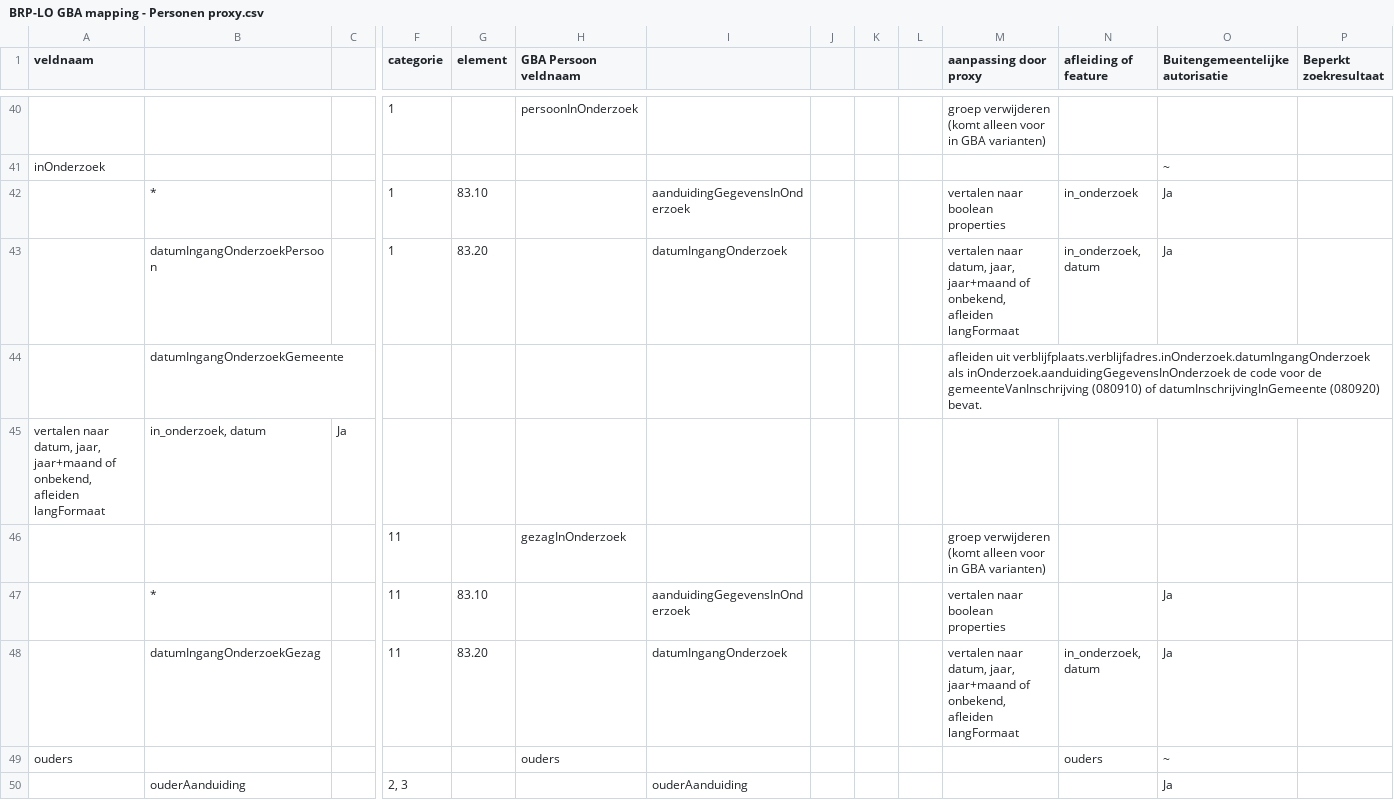
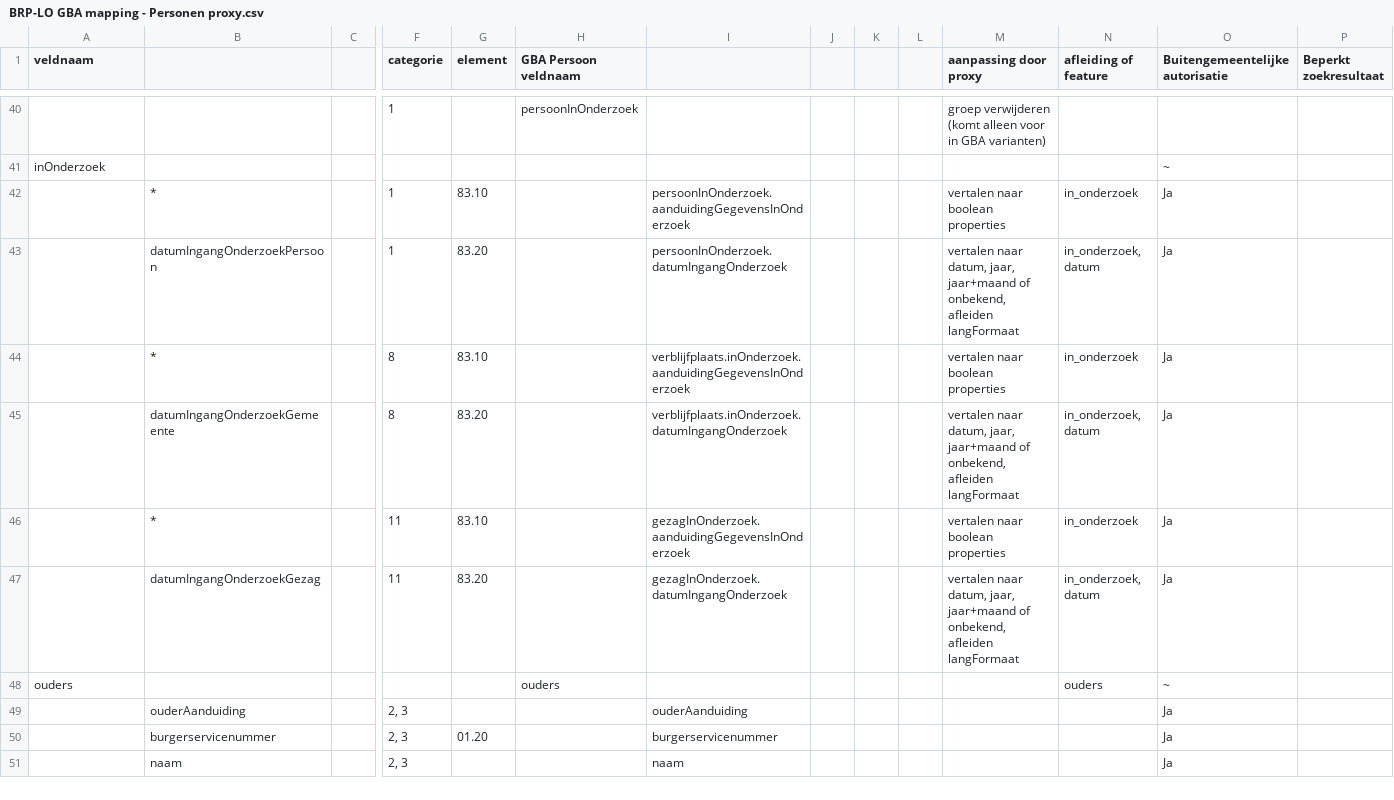
Before and after one commit to BRP-API/Haal-Centraal-BRP-bevragen, a CSV file: docs/BRP-LO GBA mapping - Personen proxy.csv, drawn as a sheet; only a part is shown, gaps mark what is left out; the shorter side is filled out with more unchanged rows; removed rows and columns are numbered as before the commit, all else as after; rows hold the shown columns only; the diff names each change by its address in the sheet, - before the commit and + after, or states it on an @@ line.

Commit message:
correctie inOnderzoek persoon

```diff
--- a/docs/BRP-LO GBA mapping - Personen proxy.csv
+++ b/docs/BRP-LO GBA mapping - Personen proxy.csv
-I42: aanduidingGegevensInOnderzoek
+I42: persoonInOnderzoek.aanduidingGegevensInOnderzoek
-I43: datumIngangOnderzoek
+I43: persoonInOnderzoek.datumIngangOnderzoek
-row 44:  | datumIngangOnderzoekGemeente |  |  |  |  |  |  |  |  | afleiden uit verblijfplaats.verblijfadres.inOnderzoek.datumIngangOnderzoek als inOnderzoek.aanduidingGegevensInOnderzoek de code voor de gemeenteVanInschrijving (080910) of datumInschrijvingInGemeente (080920) bevat.
-row 45: vertalen naar datum, jaar, jaar+maand of onbekend, afleiden langFormaat | in_onderzoek, datum | Ja
-row 46:  |  |  | 11 |  | gezagInOnderzoek |  |  |  |  | groep verwijderen (komt alleen voor in GBA varianten)
+row 44:  | * |  | 8 | 83.10 |  | verblijfplaats.inOnderzoek.aanduidingGegevensInOnderzoek |  |  |  | vertalen naar boolean properties | in_onderzoek | Ja
+row 45:  | datumIngangOnderzoekGemeente |  | 8 | 83.20 |  | verblijfplaats.inOnderzoek.datumIngangOnderzoek |  |  |  | vertalen naar datum, jaar, jaar+maand of onbekend, afleiden langFormaat | in_onderzoek, datum | Ja
-I46: aanduidingGegevensInOnderzoek
+I46: gezagInOnderzoek.aanduidingGegevensInOnderzoek
-N46 (afleiding of feature): (empty)
+N46 (afleiding of feature): in_onderzoek
-I47: datumIngangOnderzoek
+I47: gezagInOnderzoek.datumIngangOnderzoek
```
